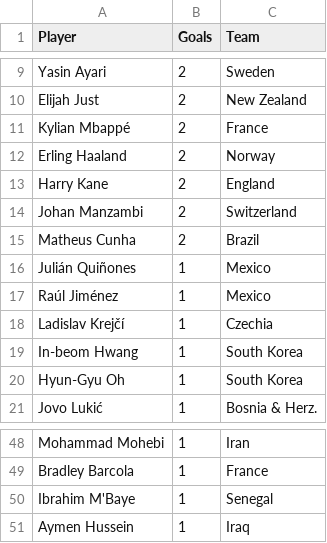
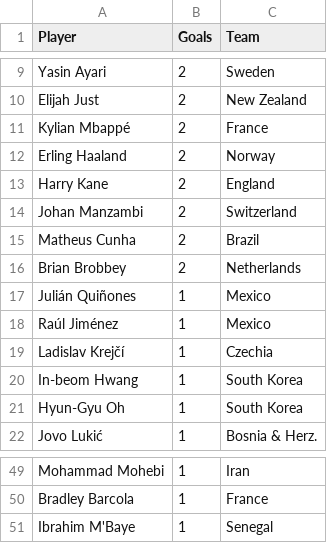
Before and after one commit to shedtaff-dotcom/shedbangers-website, a CSV file: sweepstake/data/topscorers.csv, drawn as a sheet; only a part is shown, gaps mark what is left out; removed rows and columns are numbered as before the commit, all else as after; the diff names each change by its address in the sheet, - before the commit and + after, or states it on an @@ line.

```diff
--- a/sweepstake/data/topscorers.csv
+++ b/sweepstake/data/topscorers.csv
+row 16: Brian Brobbey | 2 | Netherlands
-row 51: Aymen Hussein | 1 | Iraq
```
